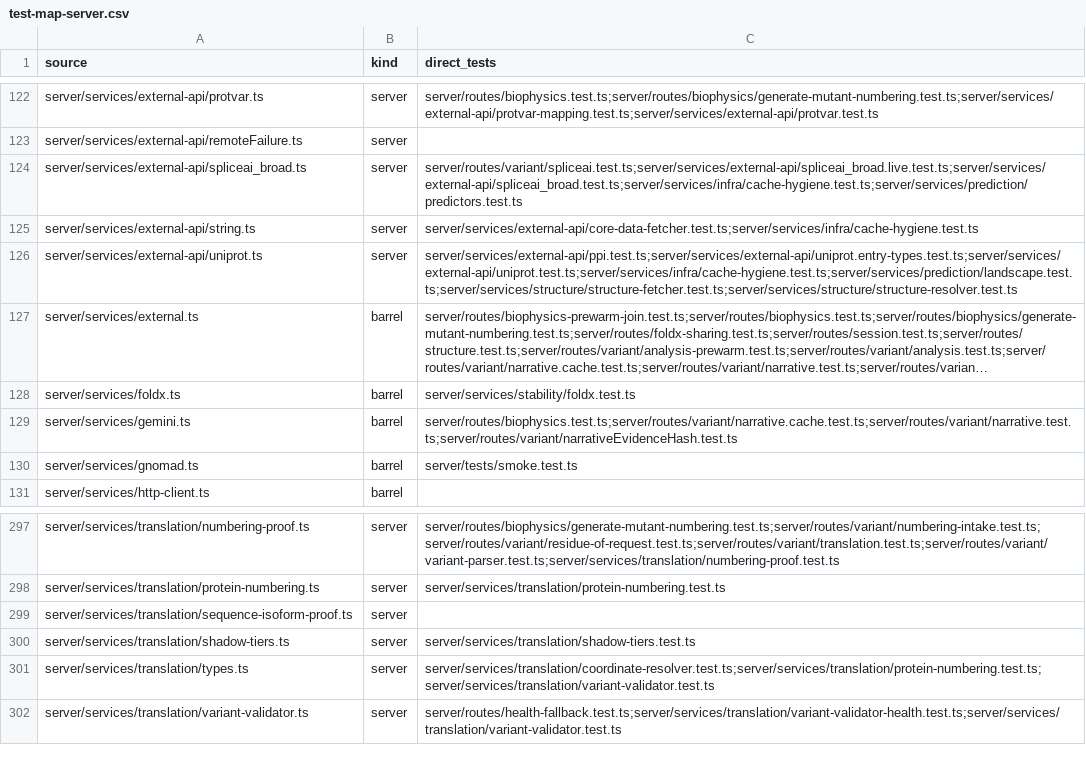
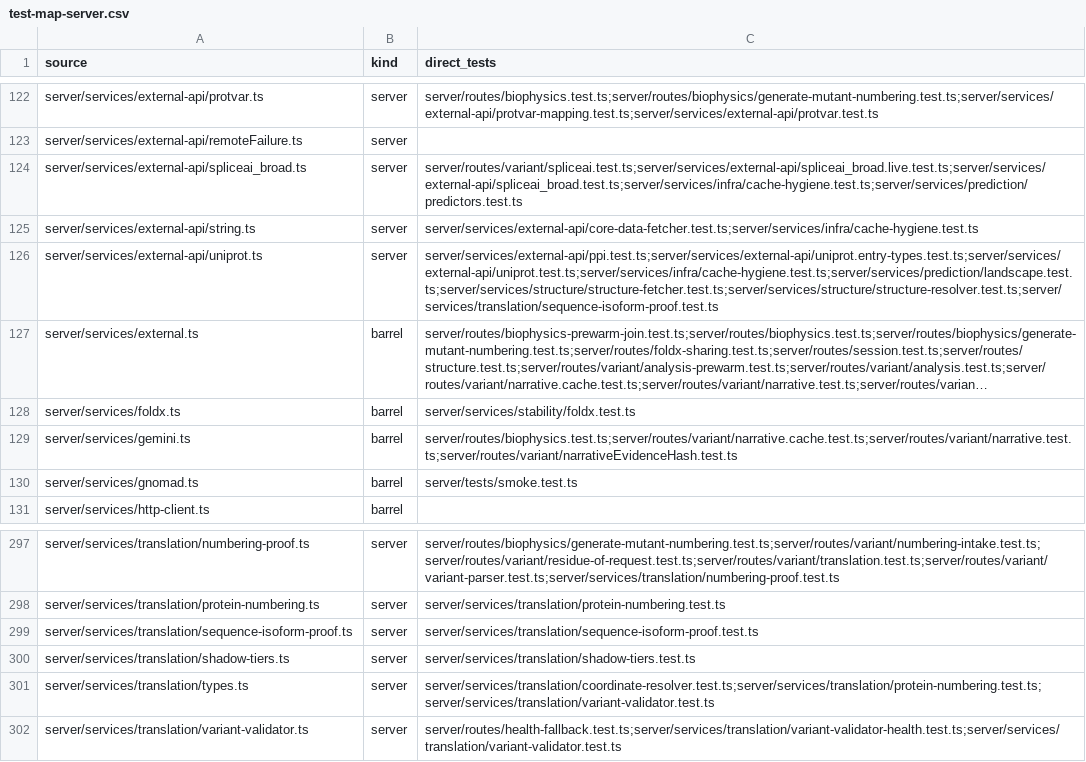
Before and after one commit to Huthaifa-HajAhmad/Missense-Structural-Explorer, a CSV file: doc/code-map/test-map-server.csv, drawn as a sheet; only a part is shown, gaps mark what is left out; long unchanged cells end in …; the diff names each change by its address in the sheet, - before the commit and + after, or states it on an @@ line.

```diff
--- a/doc/code-map/test-map-server.csv
+++ b/doc/code-map/test-map-server.csv
-C126 (direct_tests): server/services/external-api/ppi.test.ts;server/services/external-api/uniprot.entry-types.test.ts;server/services/external-api/uniprot.test.ts;server/services/infra/cache-hygiene.test.ts;server/services/prediction/landscape.test.ts;server/services/structure/structure-fetcher.test.ts;server/services/structure/structure-resolver.test.ts
+C126 (direct_tests): server/services/external-api/ppi.test.ts;server/services/external-api/uniprot.entry-types.test.ts;server/services/external-api/uniprot.test.ts;server/services/infra/cache-hygiene.test.ts;server/services/prediction/landscape.test.ts;server/services/structure/structure-fetcher.test.ts;server/services/structure/structure-resolver.test.ts;server/services/translation/sequence-isoform-proof.test.ts
-C299 (direct_tests): (empty)
+C299 (direct_tests): server/services/translation/sequence-isoform-proof.test.ts
```
Also changed, not shown: 3 other files.
